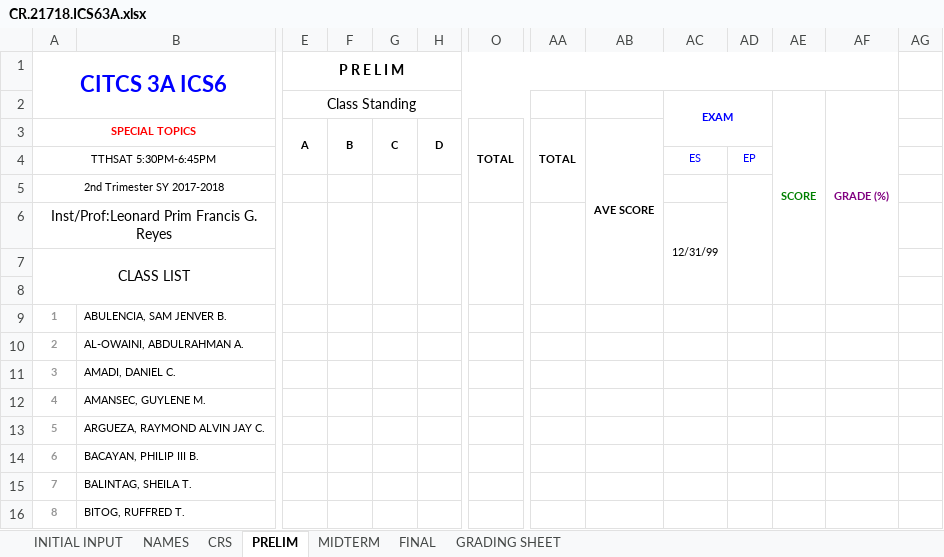
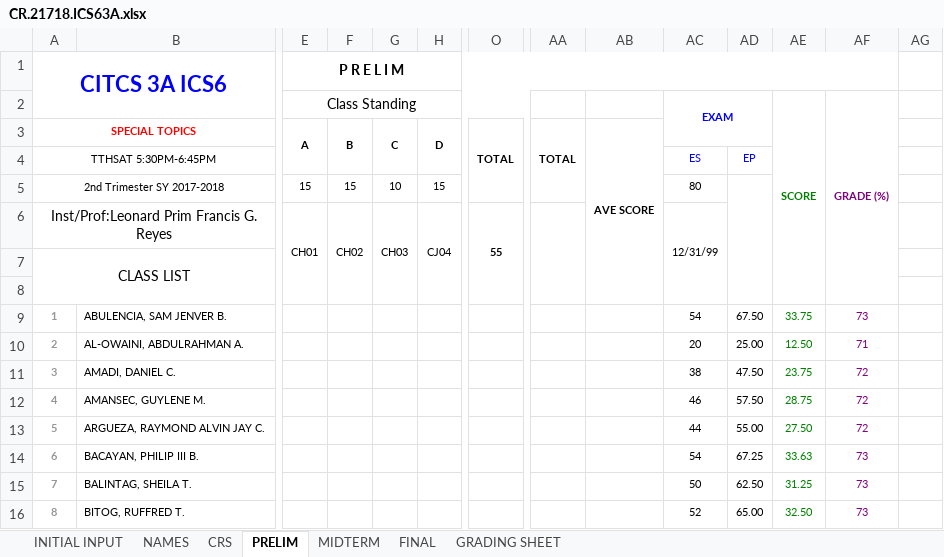
Before and after one commit to primusr/2T1718CR, an Excel workbook: CR.21718.ICS63A.xlsx, sheet PRELIM, drawn as a sheet; only a part is shown, gaps mark what is left out; values as stored, in another font and other column widths than the file's, no borders; removed rows and columns are numbered as before the commit, all else as after; rows hold the shown columns only; the diff covers the shown part only; the diff names each change by its address in the sheet, - before the commit and + after, or states it on an @@ line.

```diff
--- a/CR.21718.ICS63A.xlsx (sheet PRELIM)
+++ b/CR.21718.ICS63A.xlsx (sheet PRELIM)
-row 5: 2nd Trimester SY 2017-2018
-row 6: Inst/Prof:Leonard Prim Francis G. Reyes |  |  |  |  |  |  |  |  | 12/31/99
+row 5: 2nd Trimester SY 2017-2018 |  | 15 | 15 | 10 | 15 |  |  |  | 80
+row 6: Inst/Prof:Leonard Prim Francis G. Reyes |  | CH01 | CH02 | CH03 | CJ04 | 55 |  |  | 12/31/99
-AC9 (EXAM): (empty)
+AC9 (EXAM): 54
-AD9: (empty)
+AD9: 67.50
-AE9 (SCORE): (empty)
+AE9 (SCORE): 33.75
-AF9 (GRADE (%)): (empty)
+AF9 (GRADE (%)): 73
-AC10 (EXAM): (empty)
+AC10 (EXAM): 20
-AD10: (empty)
+AD10: 25.00
-AE10 (SCORE): (empty)
+AE10 (SCORE): 12.50
-AF10 (GRADE (%)): (empty)
+AF10 (GRADE (%)): 71
-AC11 (EXAM): (empty)
+AC11 (EXAM): 38
-AD11: (empty)
+AD11: 47.50
-AE11 (SCORE): (empty)
+AE11 (SCORE): 23.75
-AF11:AF13 (GRADE (%)): (empty)
+AF11:AF13 (GRADE (%)): 72
-AC12 (EXAM): (empty)
+AC12 (EXAM): 46
-AD12: (empty)
+AD12: 57.50
-AE12 (SCORE): (empty)
+AE12 (SCORE): 28.75
-AC13 (EXAM): (empty)
+AC13 (EXAM): 44
-AD13: (empty)
+AD13: 55.00
-AE13 (SCORE): (empty)
+AE13 (SCORE): 27.50
-AC14 (EXAM): (empty)
+AC14 (EXAM): 54
-AD14: (empty)
+AD14: 67.25
-AE14 (SCORE): (empty)
+AE14 (SCORE): 33.63
-AF14:AF16 (GRADE (%)): (empty)
+AF14:AF16 (GRADE (%)): 73
-AC15 (EXAM): (empty)
+AC15 (EXAM): 50
-AD15: (empty)
+AD15: 62.50
-AE15 (SCORE): (empty)
+AE15 (SCORE): 31.25
-AC16 (EXAM): (empty)
+AC16 (EXAM): 52
-AD16: (empty)
+AD16: 65.00
-AE16 (SCORE): (empty)
+AE16 (SCORE): 32.50
```
Also changed, not shown: 2 added rows, 2 removed rows and 112 edited cells elsewhere in this sheet, sheet CRS, sheet GRADING SHEET, sheet INITIAL INPUT, charts or pictures, CR.21718.ICS63C.xlsx, 7 other files.
